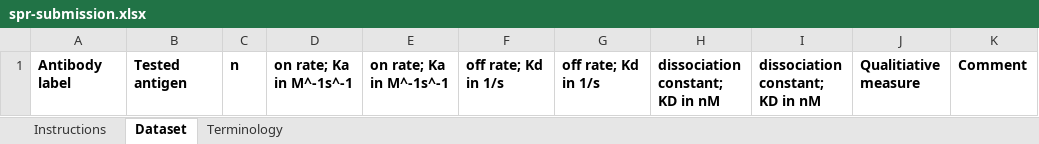
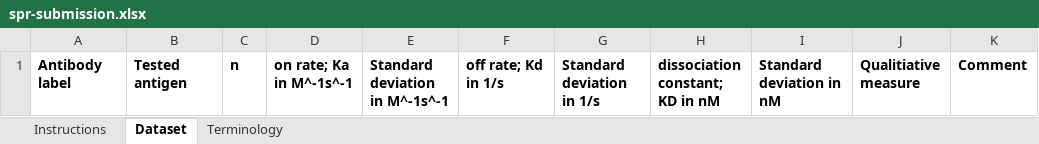
Before and after one commit to jamesaoverton/covic-db-tool-prototype, an Excel workbook: examples/spr-submission.xlsx, sheet Dataset, drawn as a sheet; values as stored, in another font and other column widths than the file's, no borders; the diff names each change by its address in the sheet, - before the commit and + after, or states it on an @@ line.

```diff
--- a/examples/spr-submission.xlsx (sheet Dataset)
+++ b/examples/spr-submission.xlsx (sheet Dataset)
-E1: on rate; Ka in M^-1s^-1
+E1: Standard deviation in M^-1s^-1
-G1: off rate; Kd in 1/s
+G1: Standard deviation in 1/s
-I1: dissociation constant; KD in nM
+I1: Standard deviation in nM
```
Also changed, not shown: sheet Terminology, sheet Instructions, examples/antibodies-submission-invalid-highlighted.xlsx, examples/antibodies-submission-invalid.xlsx, 21 other files.
